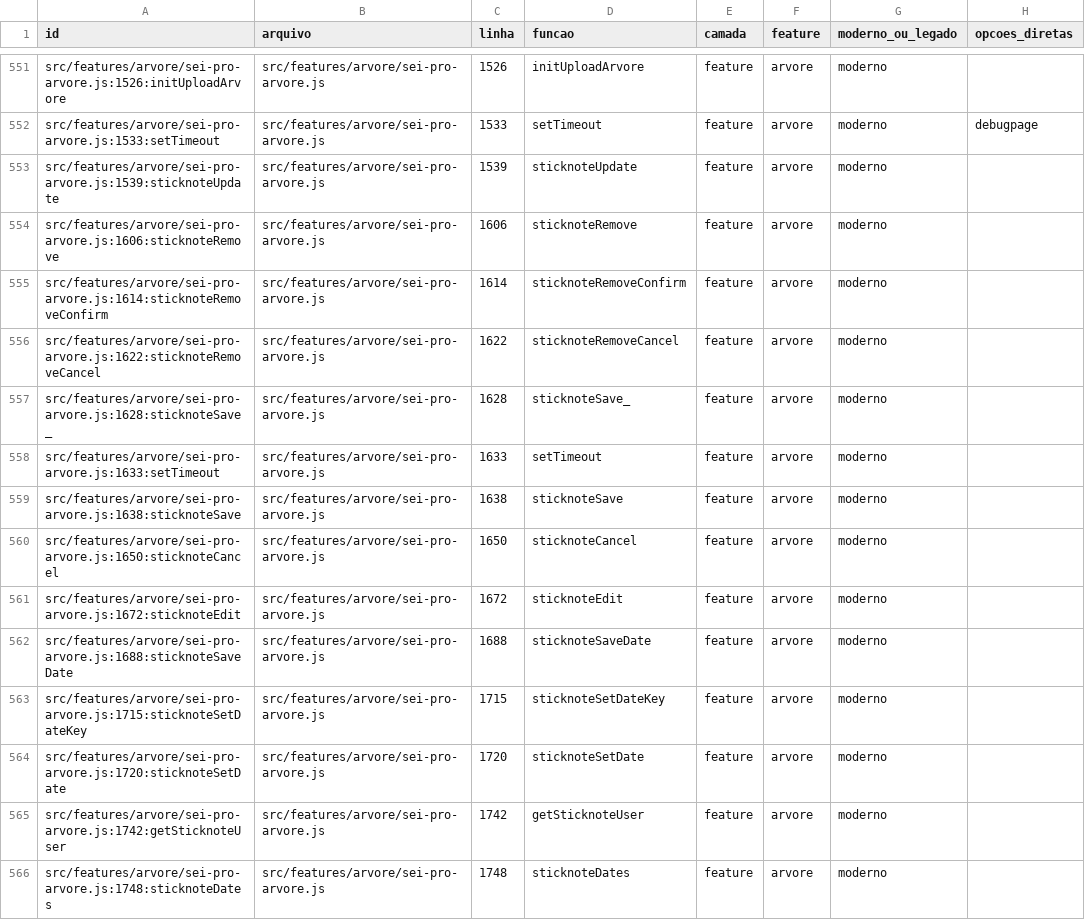
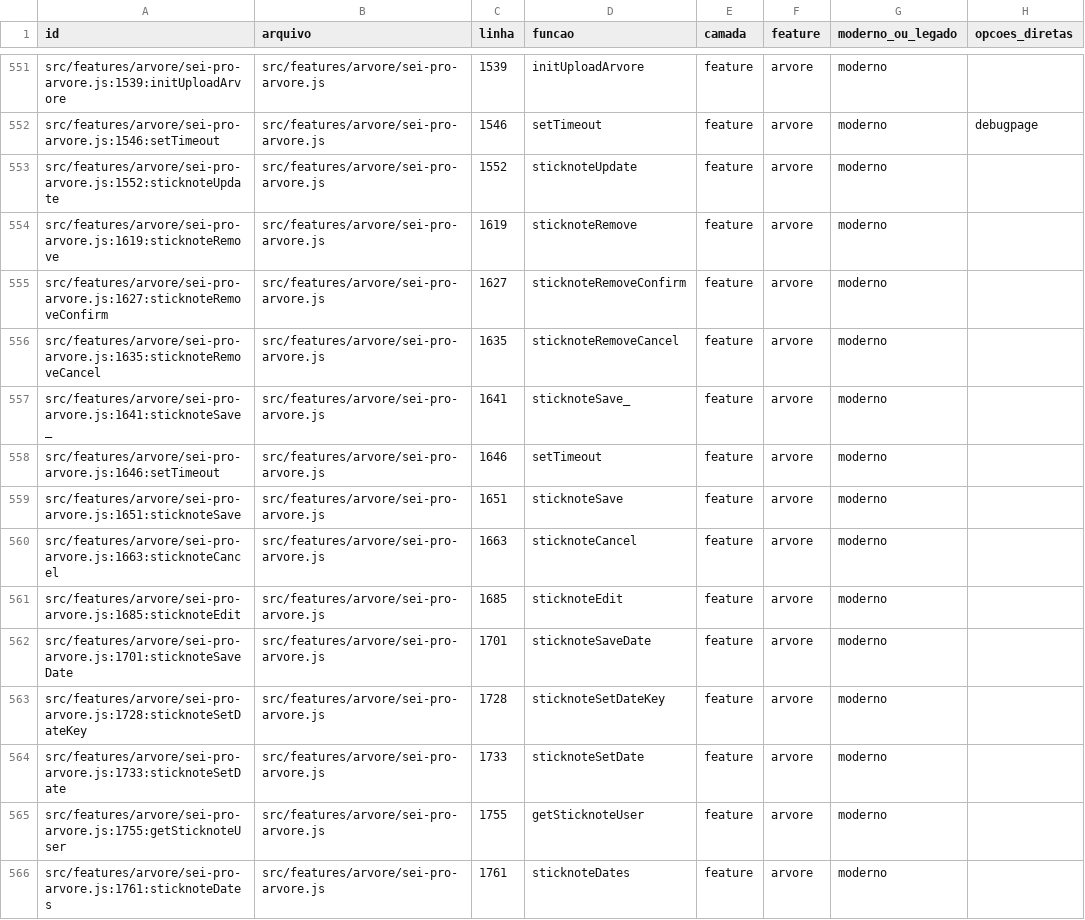
Before and after one commit to SEI-Pro/sei-pro, a CSV file: docs/mapping-funcoes-configuracoes/funcoes.csv, drawn as a sheet; only a part is shown, gaps mark what is left out; the diff covers the shown part only; the diff names each change by its address in the sheet, - before the commit and + after, or states it on an @@ line.

Commit message:
refactor(arvore): extrair eventos de upload para view testável [sei-pro-prf-loop]

```diff
--- a/docs/mapping-funcoes-configuracoes/funcoes.csv
+++ b/docs/mapping-funcoes-configuracoes/funcoes.csv
-A551 (id): src/features/arvore/sei-pro-arvore.js:1526:initUploadArvore
+A551 (id): src/features/arvore/sei-pro-arvore.js:1539:initUploadArvore
-C551 (linha): 1526
+C551 (linha): 1539
-A552 (id): src/features/arvore/sei-pro-arvore.js:1533:setTimeout
+A552 (id): src/features/arvore/sei-pro-arvore.js:1546:setTimeout
-C552 (linha): 1533
+C552 (linha): 1546
-A553 (id): src/features/arvore/sei-pro-arvore.js:1539:sticknoteUpdate
+A553 (id): src/features/arvore/sei-pro-arvore.js:1552:sticknoteUpdate
-C553 (linha): 1539
+C553 (linha): 1552
-A554 (id): src/features/arvore/sei-pro-arvore.js:1606:sticknoteRemove
+A554 (id): src/features/arvore/sei-pro-arvore.js:1619:sticknoteRemove
-C554 (linha): 1606
+C554 (linha): 1619
-A555 (id): src/features/arvore/sei-pro-arvore.js:1614:sticknoteRemoveConfirm
+A555 (id): src/features/arvore/sei-pro-arvore.js:1627:sticknoteRemoveConfirm
-C555 (linha): 1614
+C555 (linha): 1627
-A556 (id): src/features/arvore/sei-pro-arvore.js:1622:sticknoteRemoveCancel
+A556 (id): src/features/arvore/sei-pro-arvore.js:1635:sticknoteRemoveCancel
-C556 (linha): 1622
+C556 (linha): 1635
-A557 (id): src/features/arvore/sei-pro-arvore.js:1628:sticknoteSave_
+A557 (id): src/features/arvore/sei-pro-arvore.js:1641:sticknoteSave_
-C557 (linha): 1628
+C557 (linha): 1641
-A558 (id): src/features/arvore/sei-pro-arvore.js:1633:setTimeout
+A558 (id): src/features/arvore/sei-pro-arvore.js:1646:setTimeout
-C558 (linha): 1633
+C558 (linha): 1646
-A559 (id): src/features/arvore/sei-pro-arvore.js:1638:sticknoteSave
+A559 (id): src/features/arvore/sei-pro-arvore.js:1651:sticknoteSave
-C559 (linha): 1638
+C559 (linha): 1651
-A560 (id): src/features/arvore/sei-pro-arvore.js:1650:sticknoteCancel
+A560 (id): src/features/arvore/sei-pro-arvore.js:1663:sticknoteCancel
-C560 (linha): 1650
+C560 (linha): 1663
-A561 (id): src/features/arvore/sei-pro-arvore.js:1672:sticknoteEdit
+A561 (id): src/features/arvore/sei-pro-arvore.js:1685:sticknoteEdit
-C561 (linha): 1672
+C561 (linha): 1685
-A562 (id): src/features/arvore/sei-pro-arvore.js:1688:sticknoteSaveDate
+A562 (id): src/features/arvore/sei-pro-arvore.js:1701:sticknoteSaveDate
-C562 (linha): 1688
+C562 (linha): 1701
-A563 (id): src/features/arvore/sei-pro-arvore.js:1715:sticknoteSetDateKey
+A563 (id): src/features/arvore/sei-pro-arvore.js:1728:sticknoteSetDateKey
-C563 (linha): 1715
+C563 (linha): 1728
-A564 (id): src/features/arvore/sei-pro-arvore.js:1720:sticknoteSetDate
+A564 (id): src/features/arvore/sei-pro-arvore.js:1733:sticknoteSetDate
-C564 (linha): 1720
+C564 (linha): 1733
-A565 (id): src/features/arvore/sei-pro-arvore.js:1742:getSticknoteUser
+A565 (id): src/features/arvore/sei-pro-arvore.js:1755:getSticknoteUser
-C565 (linha): 1742
+C565 (linha): 1755
-A566 (id): src/features/arvore/sei-pro-arvore.js:1748:sticknoteDates
+A566 (id): src/features/arvore/sei-pro-arvore.js:1761:sticknoteDates
-C566 (linha): 1748
+C566 (linha): 1761
```
Also changed, not shown: 1 added row and 118 edited cells elsewhere in this file, docs/mapping-funcoes-configuracoes/opcoes_funcoes.csv, 8 other files.
